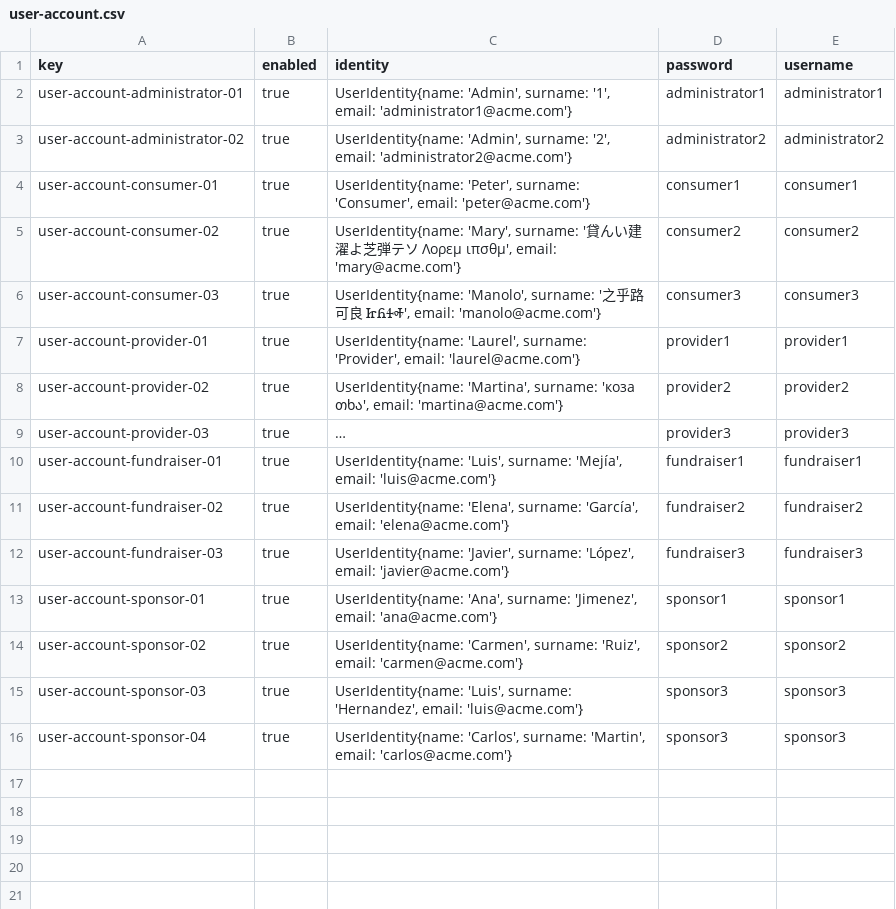
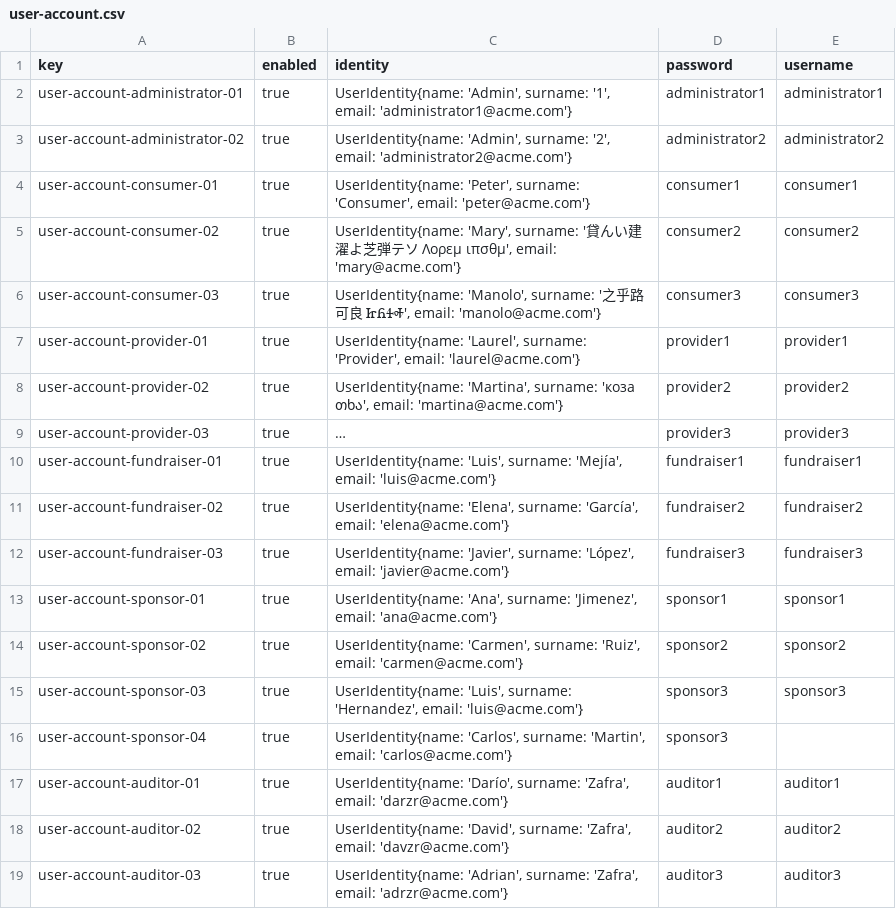
Before and after one commit to DP2-G021/Acme-Starters-C, a CSV file: src/main/resources/WEB-INF/data/sample/batch-01/user-account.csv, drawn as a sheet; long unchanged cells end in ….

Commit message:
Feat: population bd sample and errata

```diff
--- a/src/main/resources/WEB-INF/data/sample/batch-01/user-account.csv
+++ b/src/main/resources/WEB-INF/data/sample/batch-01/user-account.csv
@@ -15,2 +15,5 @@ user-account-sponsor-02,true,"UserIdentity{name: 'Carmen', surname: 'Ruiz', emai
 user-account-sponsor-03,true,"UserIdentity{name: 'Luis', surname: 'Hernandez', email: 'luis@acme.com'}",sponsor3,sponsor3
-user-account-sponsor-04,true,"UserIdentity{name: 'Carlos', surname: 'Martin', email: 'carlos@acme.com'}",sponsor3,sponsor3
+user-account-sponsor-04,true,"UserIdentity{name: 'Carlos', surname: 'Martin', email: 'carlos@acme.com'}",sponsor3,
+user-account-auditor-01,true,"UserIdentity{name: 'Darío', surname: 'Zafra', email: 'darzr@acme.com'}",auditor1,auditor1
+user-account-auditor-02,true,"UserIdentity{name: 'David', surname: 'Zafra', email: 'davzr@acme.com'}",auditor2,auditor2
+user-account-auditor-03,true,"UserIdentity{name: 'Adrian', surname: 'Zafra', email: 'adrzr@acme.com'}",auditor3,auditor3
```
Also changed, not shown: 7 other files.
